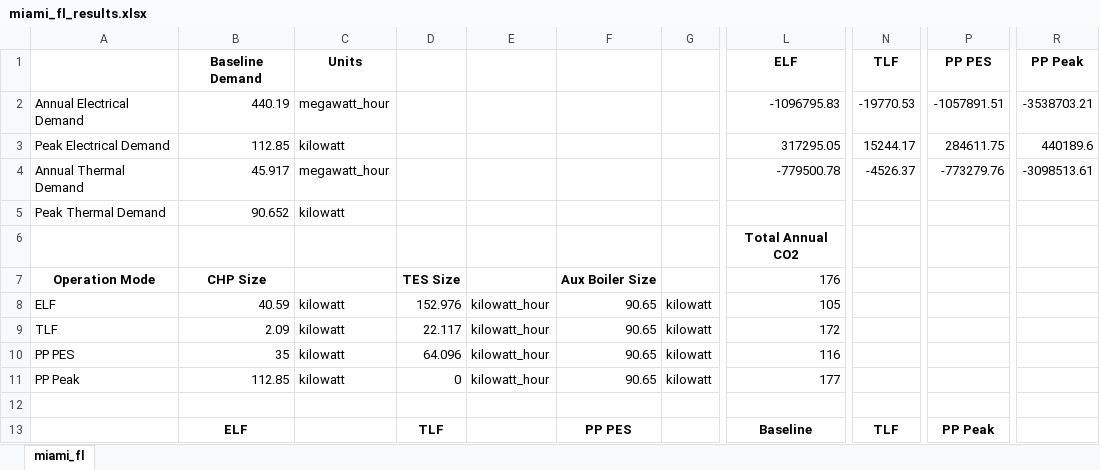
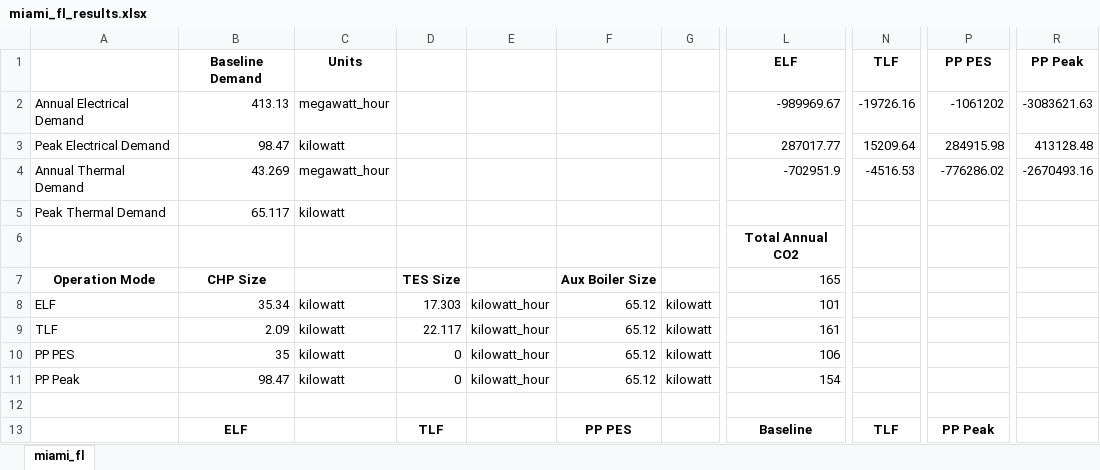
Before and after one commit to chriscurl1538/load_following_decision, an Excel workbook: lfd_package/results/miami_fl/miami_fl_results.xlsx, sheet miami_fl, drawn as a sheet; only a part is shown, gaps mark what is left out; values as stored, in another font and other column widths than the file's, no borders; the diff covers the shown part only; the diff names each change by its address in the sheet, - before the commit and + after, or states it on an @@ line.

```diff
--- a/lfd_package/results/miami_fl/miami_fl_results.xlsx (sheet miami_fl)
+++ b/lfd_package/results/miami_fl/miami_fl_results.xlsx (sheet miami_fl)
-B2: 440.19
+B2: 413.13
-L2: -1096795.83
+L2: -989969.67
-N2: -19770.53
+N2: -19726.16
-P2: -1057891.51
+P2: -1061202
-R2: -3538703.21
+R2: -3083621.63
-B3: 112.85
+B3: 98.47
-L3: 317295.05
+L3: 287017.77
-N3: 15244.17
+N3: 15209.64
-P3: 284611.75
+P3: 284915.98
-R3: 440189.6
+R3: 413128.48
-B4: 45.917
+B4: 43.269
-L4: -779500.78
+L4: -702951.9
-N4: -4526.37
+N4: -4516.53
-P4: -773279.76
+P4: -776286.02
-R4: -3098513.61
+R4: -2670493.16
-B5: 90.652
+B5: 65.117
-L7: 176
+L7: 165
-B8: 40.59
+B8: 35.34
-D8: 152.976
+D8: 17.303
-F8:F11: 90.65
+F8:F11: 65.12
-L8: 105
+L8: 101
-L9: 172
+L9: 161
-D10: 64.096
+D10: 0
-L10: 116
+L10: 106
-B11: 112.85
+B11: 98.47
-L11: 177
+L11: 154
```
Also changed, not shown: 55 edited cells elsewhere in this sheet, lfd_package/results/buffalo_ny/buffalo_ny_results.xlsx, lfd_package/results/chicago_il/chicago_il_results.xlsx, 46 other files.
